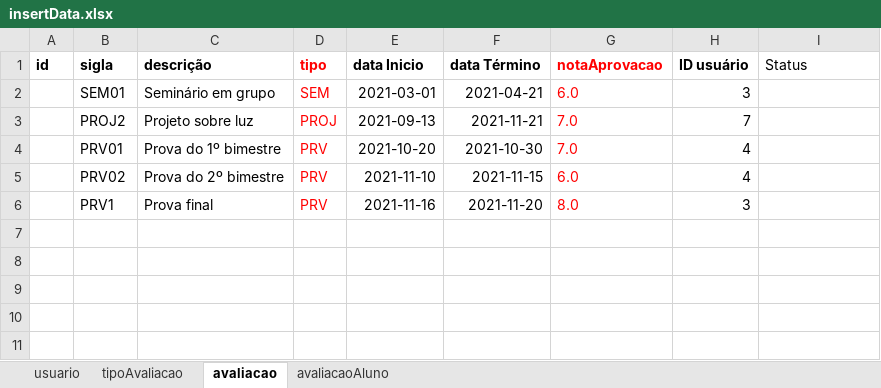
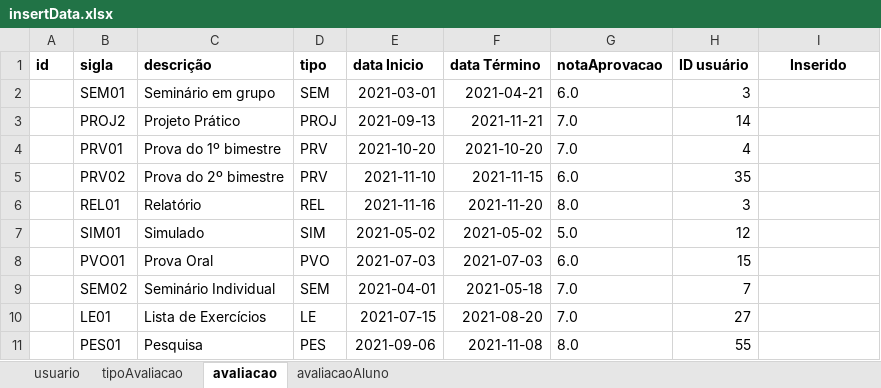
Before and after one commit to luanascardua/sqlite-python, an Excel workbook: insertData.xlsx, sheet avaliacao, drawn as a sheet; values as stored, in another font and other column widths than the file's, no borders; the diff names each change by its address in the sheet, - before the commit and + after, or states it on an @@ line.

```diff
--- a/insertData.xlsx (sheet avaliacao)
+++ b/insertData.xlsx (sheet avaliacao)
-D1:D6 text colour: #FF0000
+D1:D6 text colour: black
-G1:G6 text colour: #FF0000
+G1:G6 text colour: black
-I1: Status
+I1: Inserido
@@ I1 bold: off → on, alignment: left → center @@
-C3 (descrição): Projeto sobre luz
+C3 (descrição): Projeto Prático
-H3 (ID usuário): 7
+H3 (ID usuário): 14
-F4 (data Término): 2021-10-30
+F4 (data Término): 2021-10-20
-H5 (ID usuário): 4
+H5 (ID usuário): 35
-B6 (sigla): PRV1
+B6 (sigla): REL01
-C6 (descrição): Prova final
+C6 (descrição): Relatório
-D6 (tipo): PRV
+D6 (tipo): REL
+row 7:  | SIM01 | Simulado | SIM | 2021-05-02 | 2021-05-02 | 5.0 | 12
+row 8:  | PVO01 | Prova Oral | PVO | 2021-07-03 | 2021-07-03 | 6.0 | 15
+row 9:  | SEM02 | Seminário Individual | SEM | 2021-04-01 | 2021-05-18 | 7.0 | 7
+row 10:  | LE01 | Lista de Exercícios | LE | 2021-07-15 | 2021-08-20 | 7.0 | 27
+row 11:  | PES01 | Pesquisa | PES | 2021-09-06 | 2021-11-08 | 8.0 | 55
```
Also changed, not shown: sheet avaliacaoAluno, sheet usuario, sheet tipoAvaliacao, 5 other files.
